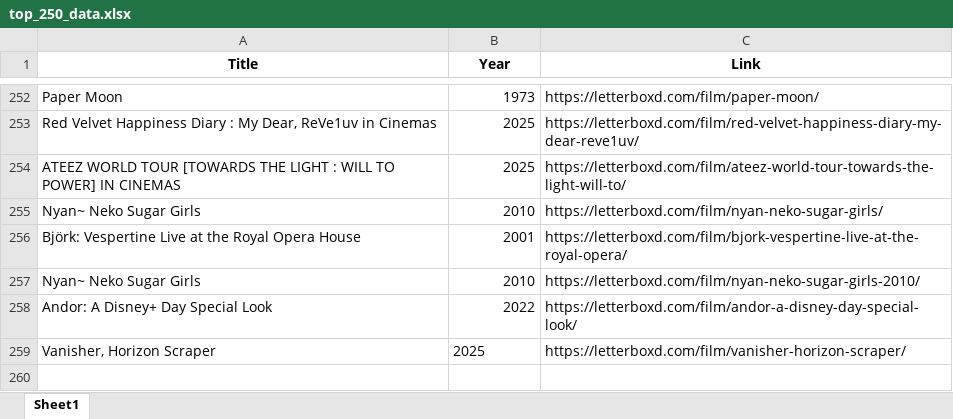
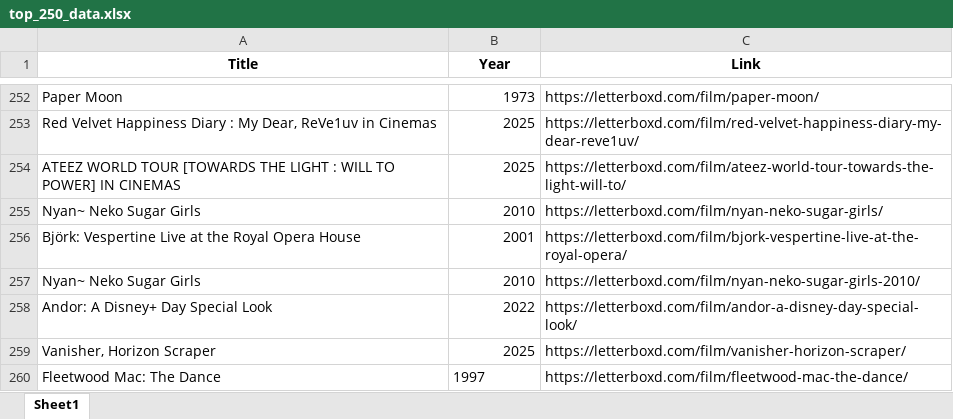
Before and after one commit to bigbadraj/Old-Letterboxd-Web-Scraping, an Excel workbook: top_250_data.xlsx, sheet Sheet1, drawn as a sheet; only a part is shown, gaps mark what is left out; values as stored, in another font and other column widths than the file's, no borders; the diff names each change by its address in the sheet, - before the commit and + after, or states it on an @@ line.

```diff
--- a/top_250_data.xlsx (sheet Sheet1)
+++ b/top_250_data.xlsx (sheet Sheet1)
-B259 alignment: left
+B259 alignment: right
+row 260: Fleetwood Mac: The Dance | 1997 | https://letterboxd.com/film/fleetwood-mac-the-dance/
```
Also changed, not shown: Zero_Reviews.xlsx, blacklist.xlsx, 9 other files.
